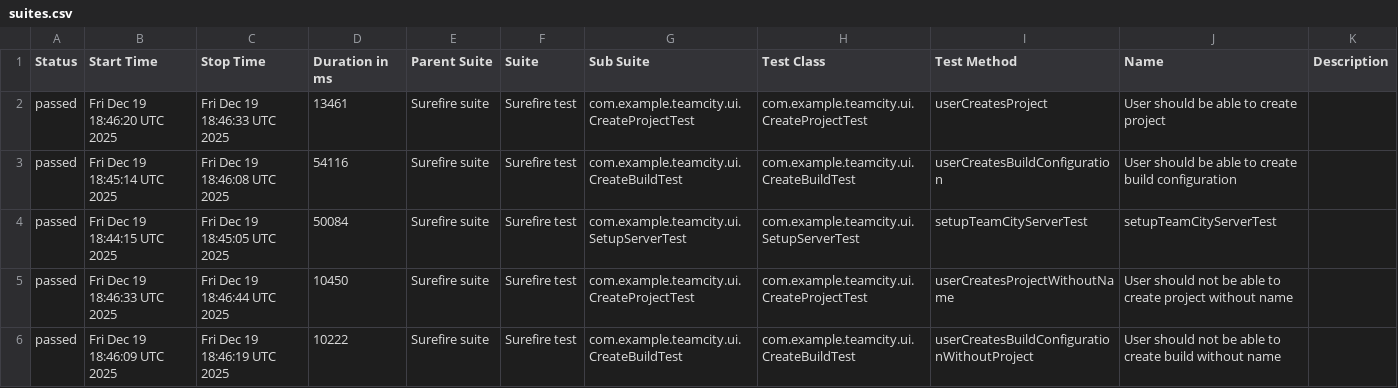
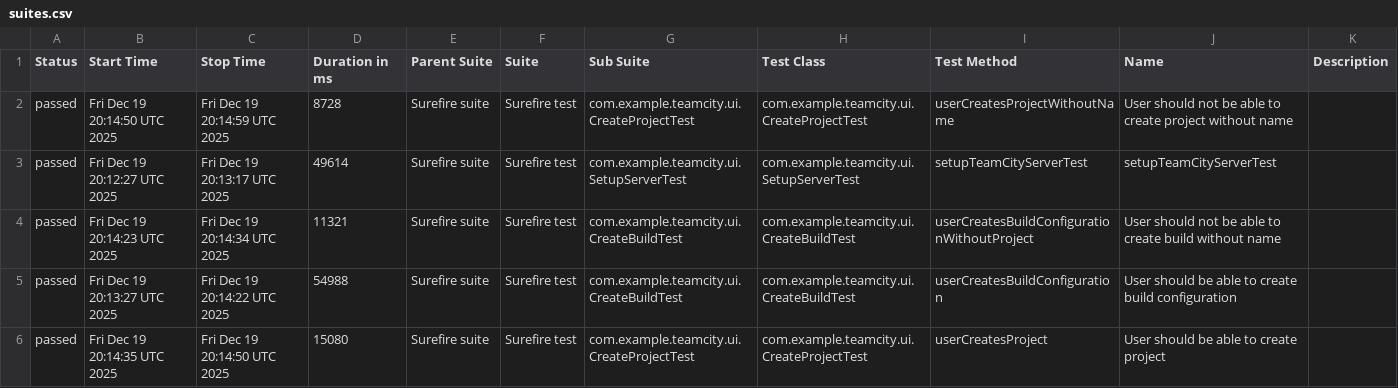
Before and after one commit to valemisem/teamcity-testing-framework, a CSV file: ui/data/suites.csv, drawn as a sheet.

```diff
--- a/ui/data/suites.csv
+++ b/ui/data/suites.csv
@@ -1,6 +1,6 @@
 "Status","Start Time","Stop Time","Duration in ms","Parent Suite","Suite","Sub Suite","Test Class","Test Method","Name","Description"
-"passed","Fri Dec 19 18:46:20 UTC 2025","Fri Dec 19 18:46:33 UTC 2025","13461","Surefire suite","Surefire test","com.example.teamcity.ui.CreateProjectTest","com.example.teamcity.ui.CreateProjectTest","userCreatesProject","User should be able to create project",""
-"passed","Fri Dec 19 18:45:14 UTC 2025","Fri Dec 19 18:46:08 UTC 2025","54116","Surefire suite","Surefire test","com.example.teamcity.ui.CreateBuildTest","com.example.teamcity.ui.CreateBuildTest","userCreatesBuildConfiguration","User should be able to create build configuration",""
-"passed","Fri Dec 19 18:44:15 UTC 2025","Fri Dec 19 18:45:05 UTC 2025","50084","Surefire suite","Surefire test","com.example.teamcity.ui.SetupServerTest","com.example.teamcity.ui.SetupServerTest","setupTeamCityServerTest","setupTeamCityServerTest",""
-"passed","Fri Dec 19 18:46:33 UTC 2025","Fri Dec 19 18:46:44 UTC 2025","10450","Surefire suite","Surefire test","com.example.teamcity.ui.CreateProjectTest","com.example.teamcity.ui.CreateProjectTest","userCreatesProjectWithoutName","User should not be able to create project without name",""
-"passed","Fri Dec 19 18:46:09 UTC 2025","Fri Dec 19 18:46:19 UTC 2025","10222","Surefire suite","Surefire test","com.example.teamcity.ui.CreateBuildTest","com.example.teamcity.ui.CreateBuildTest","userCreatesBuildConfigurationWithoutProject","User should not be able to create build without name",""
+"passed","Fri Dec 19 20:14:50 UTC 2025","Fri Dec 19 20:14:59 UTC 2025","8728","Surefire suite","Surefire test","com.example.teamcity.ui.CreateProjectTest","com.example.teamcity.ui.CreateProjectTest","userCreatesProjectWithoutName","User should not be able to create project without name",""
+"passed","Fri Dec 19 20:12:27 UTC 2025","Fri Dec 19 20:13:17 UTC 2025","49614","Surefire suite","Surefire test","com.example.teamcity.ui.SetupServerTest","com.example.teamcity.ui.SetupServerTest","setupTeamCityServerTest","setupTeamCityServerTest",""
+"passed","Fri Dec 19 20:14:23 UTC 2025","Fri Dec 19 20:14:34 UTC 2025","11321","Surefire suite","Surefire test","com.example.teamcity.ui.CreateBuildTest","com.example.teamcity.ui.CreateBuildTest","userCreatesBuildConfigurationWithoutProject","User should not be able to create build without name",""
+"passed","Fri Dec 19 20:13:27 UTC 2025","Fri Dec 19 20:14:22 UTC 2025","54988","Surefire suite","Surefire test","com.example.teamcity.ui.CreateBuildTest","com.example.teamcity.ui.CreateBuildTest","userCreatesBuildConfiguration","User should be able to create build configuration",""
+"passed","Fri Dec 19 20:14:35 UTC 2025","Fri Dec 19 20:14:50 UTC 2025","15080","Surefire suite","Surefire test","com.example.teamcity.ui.CreateProjectTest","com.example.teamcity.ui.CreateProjectTest","userCreatesProject","User should be able to create project",""
```
Also changed, not shown: 57 other files.
